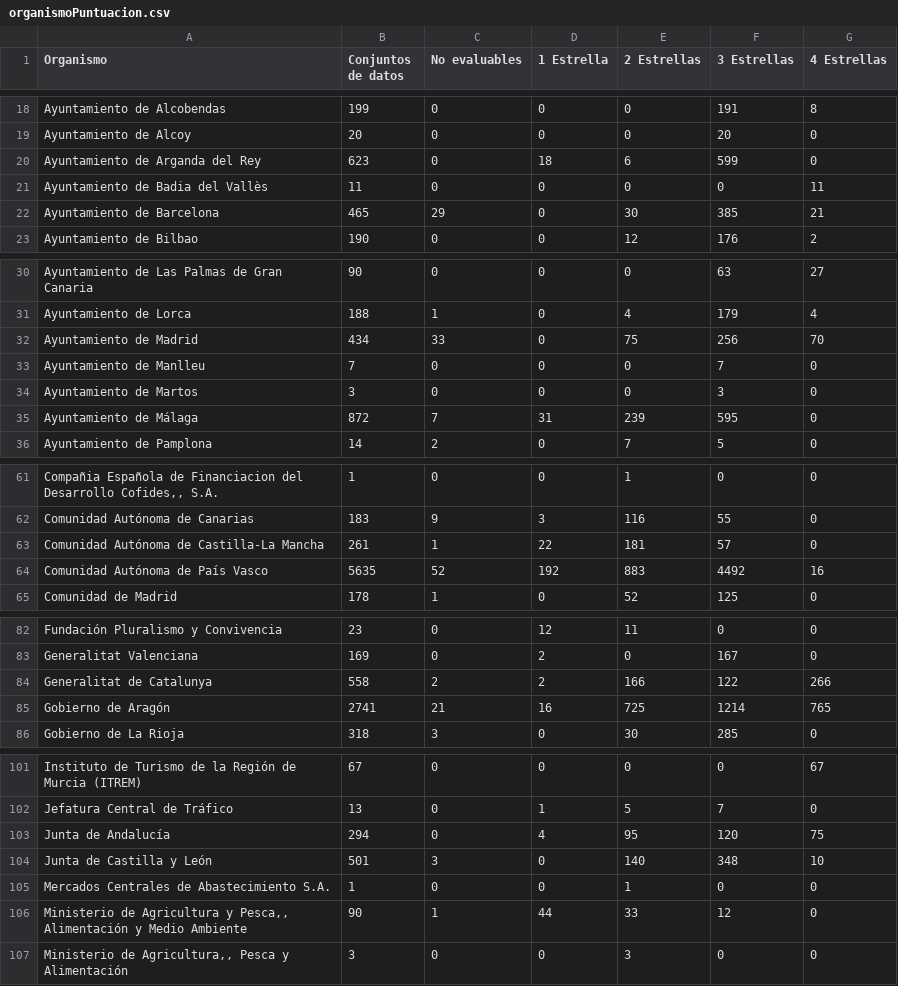
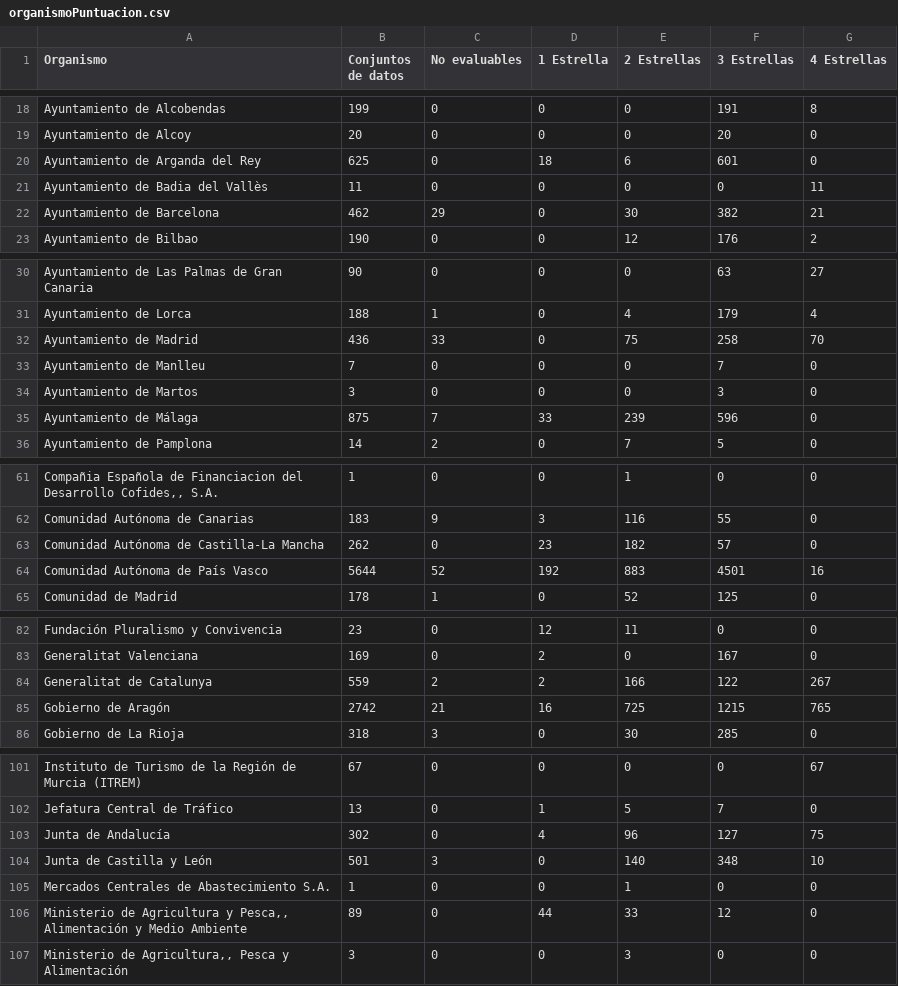
Before and after one commit to tecnificados/evaluador, a CSV file: informes/organismoPuntuacion.csv, drawn as a sheet; only a part is shown, gaps mark what is left out; the diff covers the shown part only.

```diff
--- a/informes/organismoPuntuacion.csv
+++ b/informes/organismoPuntuacion.csv
@@ -19,5 +19,5 @@
 "Ayuntamiento de Alcoy";20;0;0;0;20;0
-"Ayuntamiento de Arganda del Rey";623;0;18;6;599;0
+"Ayuntamiento de Arganda del Rey";625;0;18;6;601;0
 "Ayuntamiento de Badia del Vallès";11;0;0;0;0;11
-"Ayuntamiento de Barcelona";465;29;0;30;385;21
+"Ayuntamiento de Barcelona";462;29;0;30;382;21
 "Ayuntamiento de Bilbao";190;0;0;12;176;2
@@ -31,6 +31,6 @@
 "Ayuntamiento de Lorca";188;1;0;4;179;4
-"Ayuntamiento de Madrid";434;33;0;75;256;70
+"Ayuntamiento de Madrid";436;33;0;75;258;70
 "Ayuntamiento de Manlleu";7;0;0;0;7;0
 "Ayuntamiento de Martos";3;0;0;0;3;0
-"Ayuntamiento de Málaga";872;7;31;239;595;0
+"Ayuntamiento de Málaga";875;7;33;239;596;0
 "Ayuntamiento de Pamplona";14;2;0;7;5;0
@@ -62,4 +62,4 @@
 "Comunidad Autónoma de Canarias";183;9;3;116;55;0
-"Comunidad Autónoma de Castilla-La Mancha";261;1;22;181;57;0
-"Comunidad Autónoma de País Vasco";5635;52;192;883;4492;16
+"Comunidad Autónoma de Castilla-La Mancha";262;0;23;182;57;0
+"Comunidad Autónoma de País Vasco";5644;52;192;883;4501;16
 "Comunidad de Madrid";178;1;0;52;125;0
@@ -83,4 +83,4 @@
 "Generalitat Valenciana";169;0;2;0;167;0
-"Generalitat de Catalunya";558;2;2;166;122;266
-"Gobierno de Aragón";2741;21;16;725;1214;765
+"Generalitat de Catalunya";559;2;2;166;122;267
+"Gobierno de Aragón";2742;21;16;725;1215;765
 "Gobierno de La Rioja";318;3;0;30;285;0
@@ -102,6 +102,6 @@
 "Jefatura Central de Tráfico";13;0;1;5;7;0
-"Junta de Andalucía";294;0;4;95;120;75
+"Junta de Andalucía";302;0;4;96;127;75
 "Junta de Castilla y León";501;3;0;140;348;10
 "Mercados Centrales de Abastecimiento S.A.";1;0;0;1;0;0
-"Ministerio de Agricultura y Pesca,, Alimentación y Medio Ambiente";90;1;44;33;12;0
+"Ministerio de Agricultura y Pesca,, Alimentación y Medio Ambiente";89;0;44;33;12;0
 "Ministerio de Agricultura,, Pesca y Alimentación";3;0;0;3;0;0
```
Also changed, not shown: 6 edited cells elsewhere in this file, informes/organismoFormatos.csv, 2 other files.
